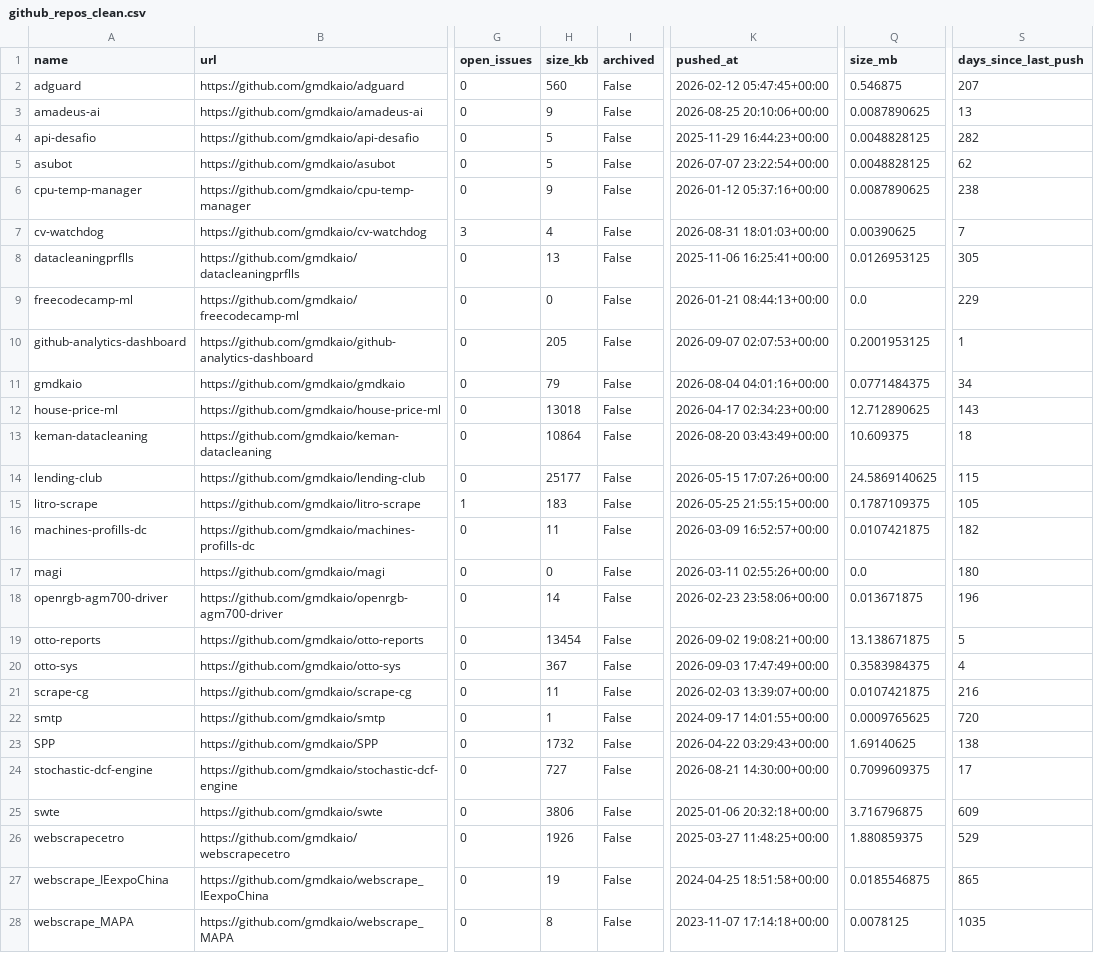
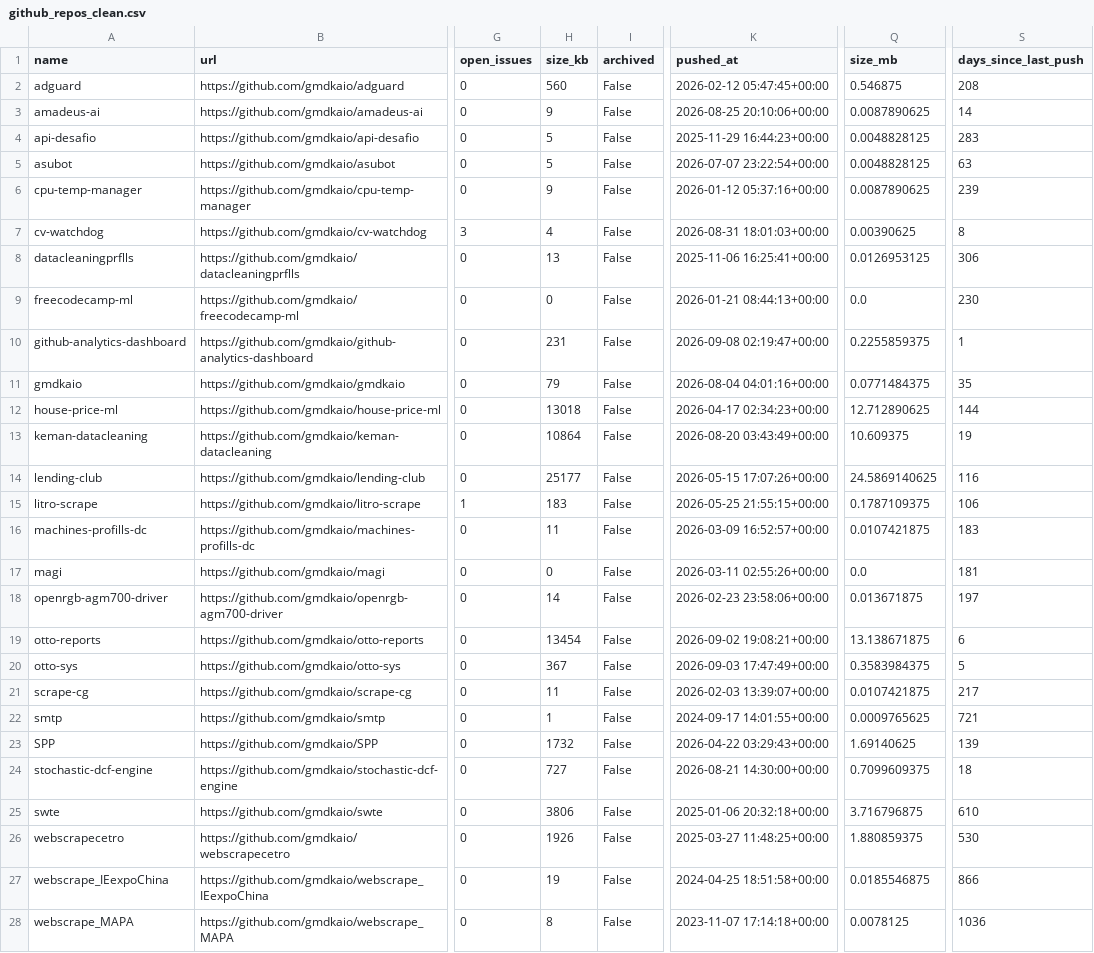
Before and after one commit to ShashwatEv/github-analytics-dashboard, a CSV file: data/github_repos_clean.csv, drawn as a sheet; only a part is shown, gaps mark what is left out; the diff covers the shown part only; the diff names each change by its address in the sheet, - before the commit and + after, or states it on an @@ line.

```diff
--- a/data/github_repos_clean.csv
+++ b/data/github_repos_clean.csv
-S2 (days_since_last_push): 207
+S2 (days_since_last_push): 208
-S3 (days_since_last_push): 13
+S3 (days_since_last_push): 14
-S4 (days_since_last_push): 282
+S4 (days_since_last_push): 283
-S5 (days_since_last_push): 62
+S5 (days_since_last_push): 63
-S6 (days_since_last_push): 238
+S6 (days_since_last_push): 239
-S7 (days_since_last_push): 7
+S7 (days_since_last_push): 8
-S8 (days_since_last_push): 305
+S8 (days_since_last_push): 306
-S9 (days_since_last_push): 229
+S9 (days_since_last_push): 230
-H10 (size_kb): 205
+H10 (size_kb): 231
-K10 (pushed_at): 2026-09-07 02:07:53+00:00
+K10 (pushed_at): 2026-09-08 02:19:47+00:00
-Q10 (size_mb): 0.2001953125
+Q10 (size_mb): 0.2255859375
-S11 (days_since_last_push): 34
+S11 (days_since_last_push): 35
-S12 (days_since_last_push): 143
+S12 (days_since_last_push): 144
-S13 (days_since_last_push): 18
+S13 (days_since_last_push): 19
-S14 (days_since_last_push): 115
+S14 (days_since_last_push): 116
-S15 (days_since_last_push): 105
+S15 (days_since_last_push): 106
-S16 (days_since_last_push): 182
+S16 (days_since_last_push): 183
-S17 (days_since_last_push): 180
+S17 (days_since_last_push): 181
-S18 (days_since_last_push): 196
+S18 (days_since_last_push): 197
-S19 (days_since_last_push): 5
+S19 (days_since_last_push): 6
-S20 (days_since_last_push): 4
+S20 (days_since_last_push): 5
-S21 (days_since_last_push): 216
+S21 (days_since_last_push): 217
-S22 (days_since_last_push): 720
+S22 (days_since_last_push): 721
-S23 (days_since_last_push): 138
+S23 (days_since_last_push): 139
-S24 (days_since_last_push): 17
+S24 (days_since_last_push): 18
-S25 (days_since_last_push): 609
+S25 (days_since_last_push): 610
-S26 (days_since_last_push): 529
+S26 (days_since_last_push): 530
-S27 (days_since_last_push): 865
+S27 (days_since_last_push): 866
-S28 (days_since_last_push): 1035
+S28 (days_since_last_push): 1036
```
Also changed, not shown: 4 edited cells elsewhere in this file, 1 other file.
